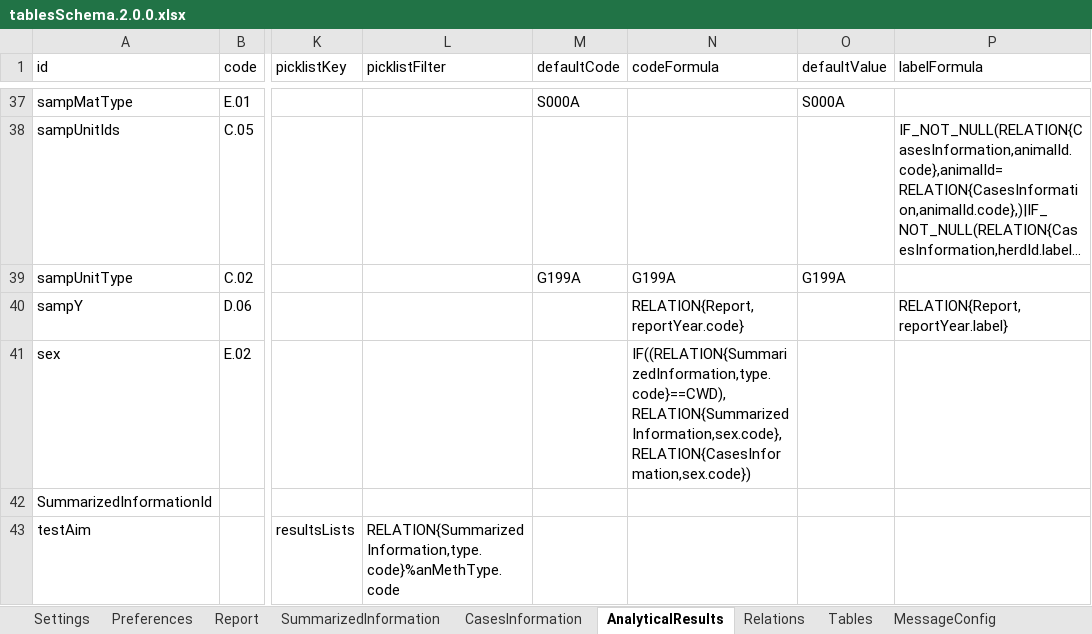
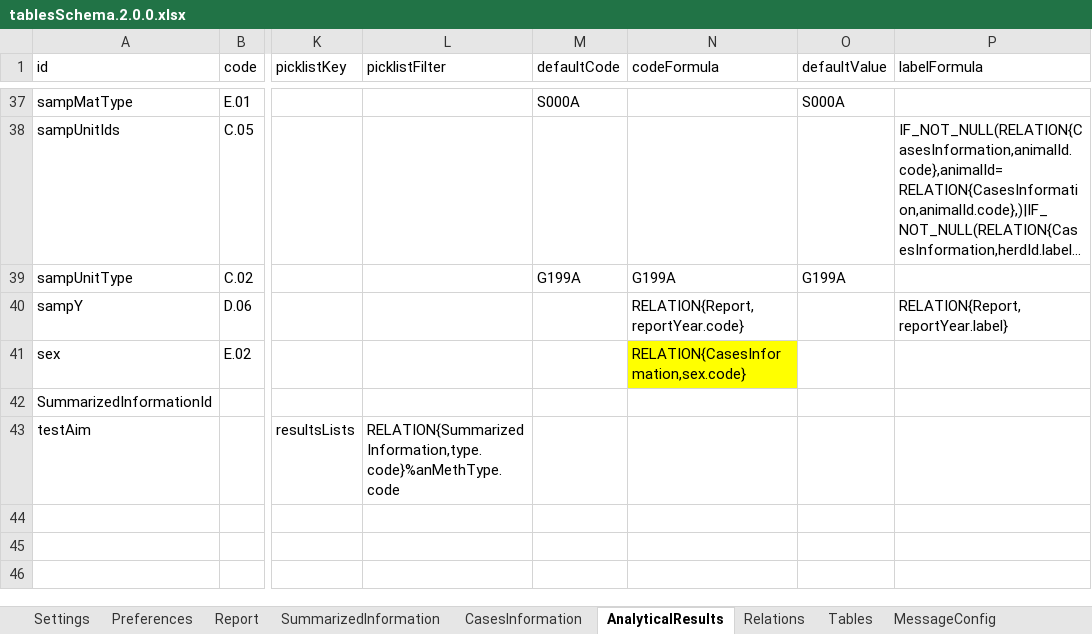
Before and after one commit to openefsa/tse-reporting-tool, an Excel workbook: compat/tablesSchema.2.0.0.xlsx, sheet AnalyticalResults, drawn as a sheet; only a part is shown, gaps mark what is left out; long unchanged cells end in …; values as stored, in another font and other column widths than the file's, no borders; table styles not drawn; the diff names each change by its address in the sheet, - before the commit and + after, or states it on an @@ line.

```diff
--- a/compat/tablesSchema.2.0.0.xlsx (sheet AnalyticalResults)
+++ b/compat/tablesSchema.2.0.0.xlsx (sheet AnalyticalResults)
-N41 (codeFormula): IF((RELATION{SummarizedInformation,type.code}==CWD),RELATION{SummarizedInformation,sex.code},RELATION{CasesInformation,sex.code})
+N41 (codeFormula): RELATION{CasesInformation,sex.code}
-N41 fill: none
+N41 fill: #FFFF00
```
Also changed, not shown: config/tablesSchema.xlsx, 3 other files.
